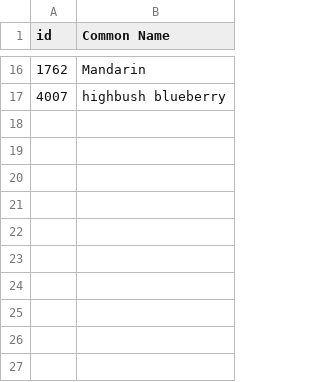
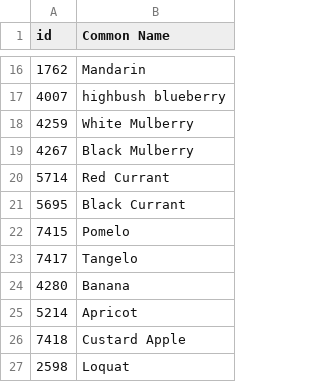
Before and after one commit to mdbott/Property, a CSV file: Vegetation_Selections/Fruit.csv, drawn as a sheet; only a part is shown, gaps mark what is left out.

```diff
--- a/Vegetation_Selections/Fruit.csv
+++ b/Vegetation_Selections/Fruit.csv
@@ -17 +17,11 @@ id,Common Name
 4007,highbush blueberry
+4259,White Mulberry
+4267,Black Mulberry
+5714,Red Currant
+5695,Black Currant
+7415,Pomelo
+7417,Tangelo
+4280,Banana
+5214,Apricot
+7418,Custard Apple
+2598,Loquat
```
Also changed, not shown: Vegetation_Selections/Vegetation_Mapping.csv, 46 other files.
